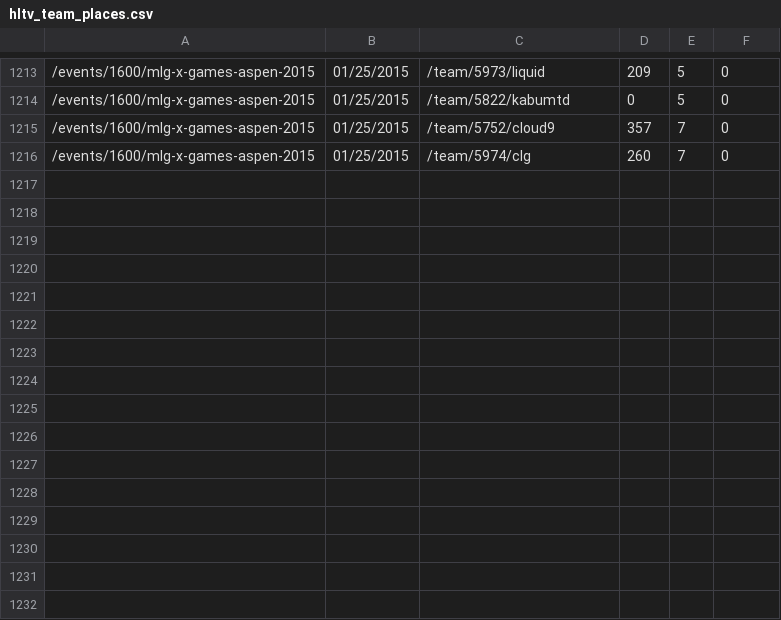
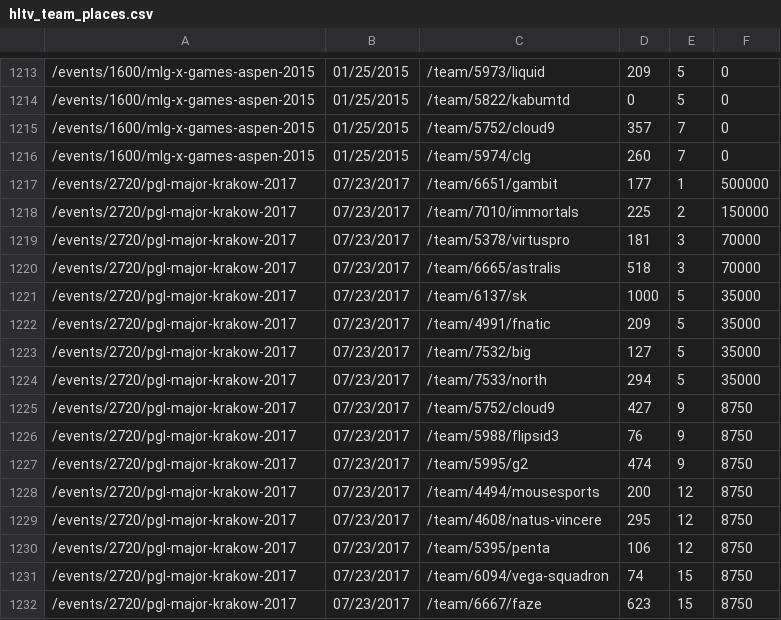
Before and after one commit to jivfl3p7/csgo-1, a CSV file: csv/hltv_team_places.csv, drawn as a sheet; only a part is shown, gaps mark what is left out.

```diff
--- a/csv/hltv_team_places.csv
+++ b/csv/hltv_team_places.csv
@@ -1216 +1216,17 @@
 /events/1600/mlg-x-games-aspen-2015,01/25/2015,/team/5974/clg,260,7,0
+/events/2720/pgl-major-krakow-2017,07/23/2017,/team/6651/gambit,177,1,500000
+/events/2720/pgl-major-krakow-2017,07/23/2017,/team/7010/immortals,225,2,150000
+/events/2720/pgl-major-krakow-2017,07/23/2017,/team/5378/virtuspro,181,3,70000
+/events/2720/pgl-major-krakow-2017,07/23/2017,/team/6665/astralis,518,3,70000
+/events/2720/pgl-major-krakow-2017,07/23/2017,/team/6137/sk,1000,5,35000
+/events/2720/pgl-major-krakow-2017,07/23/2017,/team/4991/fnatic,209,5,35000
+/events/2720/pgl-major-krakow-2017,07/23/2017,/team/7532/big,127,5,35000
+/events/2720/pgl-major-krakow-2017,07/23/2017,/team/7533/north,294,5,35000
+/events/2720/pgl-major-krakow-2017,07/23/2017,/team/5752/cloud9,427,9,8750
+/events/2720/pgl-major-krakow-2017,07/23/2017,/team/5988/flipsid3,76,9,8750
+/events/2720/pgl-major-krakow-2017,07/23/2017,/team/5995/g2,474,9,8750
+/events/2720/pgl-major-krakow-2017,07/23/2017,/team/4494/mousesports,200,12,8750
+/events/2720/pgl-major-krakow-2017,07/23/2017,/team/4608/natus-vincere,295,12,8750
+/events/2720/pgl-major-krakow-2017,07/23/2017,/team/5395/penta,106,12,8750
+/events/2720/pgl-major-krakow-2017,07/23/2017,/team/6094/vega-squadron,74,15,8750
+/events/2720/pgl-major-krakow-2017,07/23/2017,/team/6667/faze,623,15,8750
```
Also changed, not shown: csv/hltv_events.csv, csv/hltv_map_results.csv, 2 other files.
